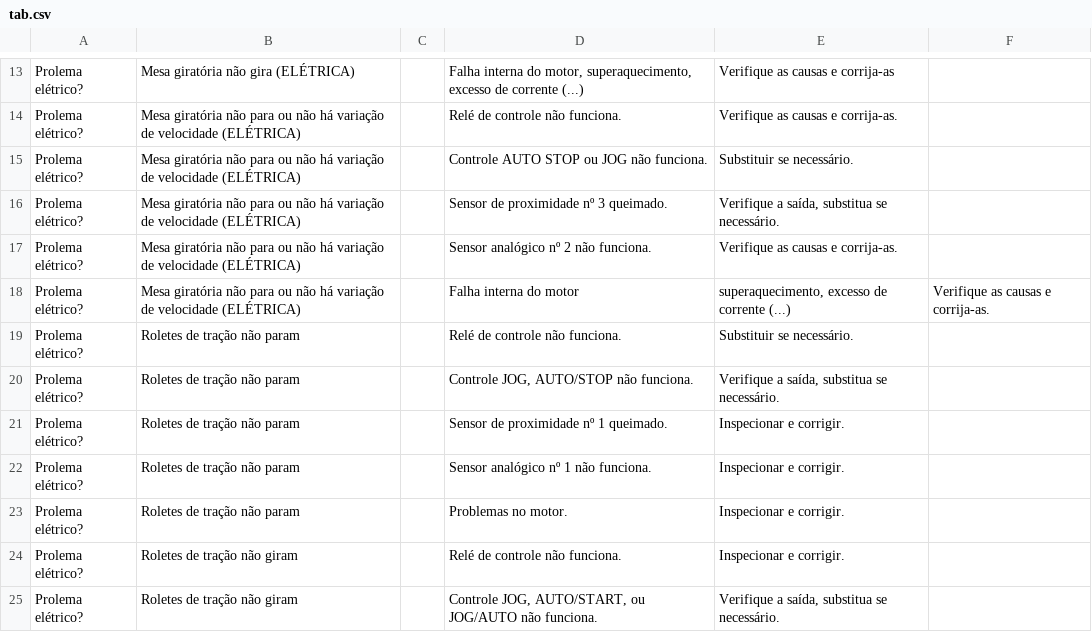
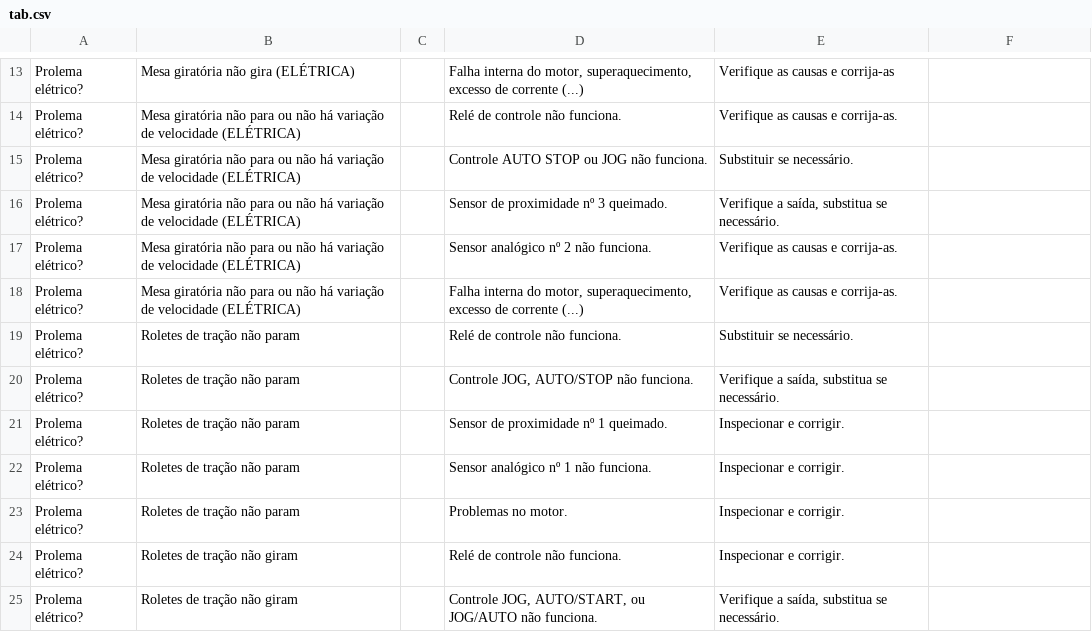
Before and after one commit to eng02git/lid581, a CSV file: troubleshoot_csv/tab.csv, drawn as a sheet; only a part is shown, gaps mark what is left out.

Commit message:
Add files via upload

```diff
--- a/troubleshoot_csv/tab.csv
+++ b/troubleshoot_csv/tab.csv
@@ -17,3 +17,3 @@ Prolema elétrico?;Mesa giratória não para ou não há variação de velocidad
 Prolema elétrico?;Mesa giratória não para ou não há variação de velocidade (ELÉTRICA);;Sensor analógico nº 2 não funciona.;Verifique as causas e corrija-as.
-Prolema elétrico?;Mesa giratória não para ou não há variação de velocidade (ELÉTRICA);;Falha interna do motor; superaquecimento, excesso de corrente (...);Verifique as causas e corrija-as.
+Prolema elétrico?;Mesa giratória não para ou não há variação de velocidade (ELÉTRICA);;Falha interna do motor, superaquecimento, excesso de corrente (...);Verifique as causas e corrija-as.
 Prolema elétrico?;Roletes de tração não param;;Relé de controle não funciona.;Substituir se necessário.
```
